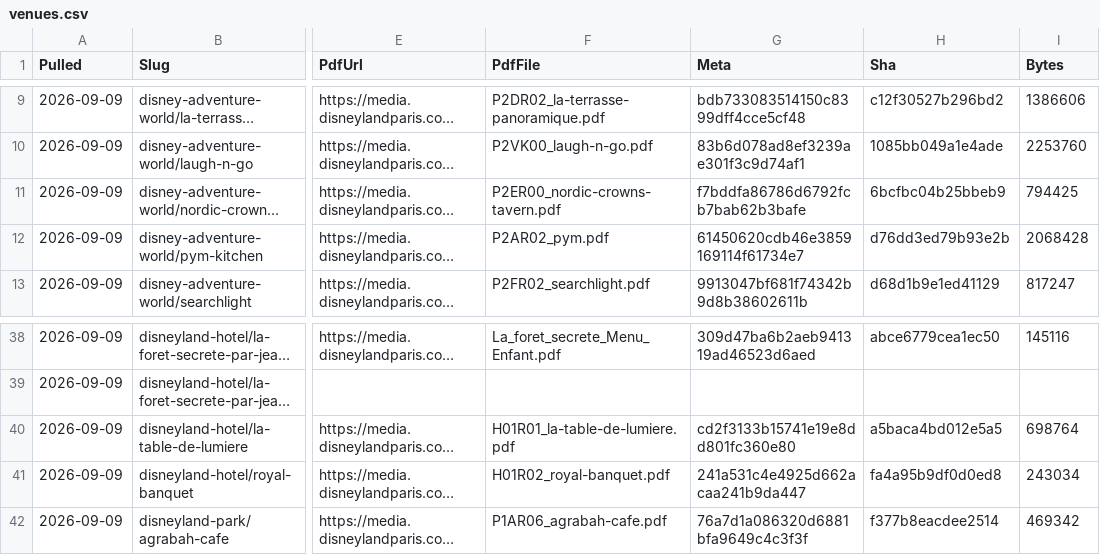
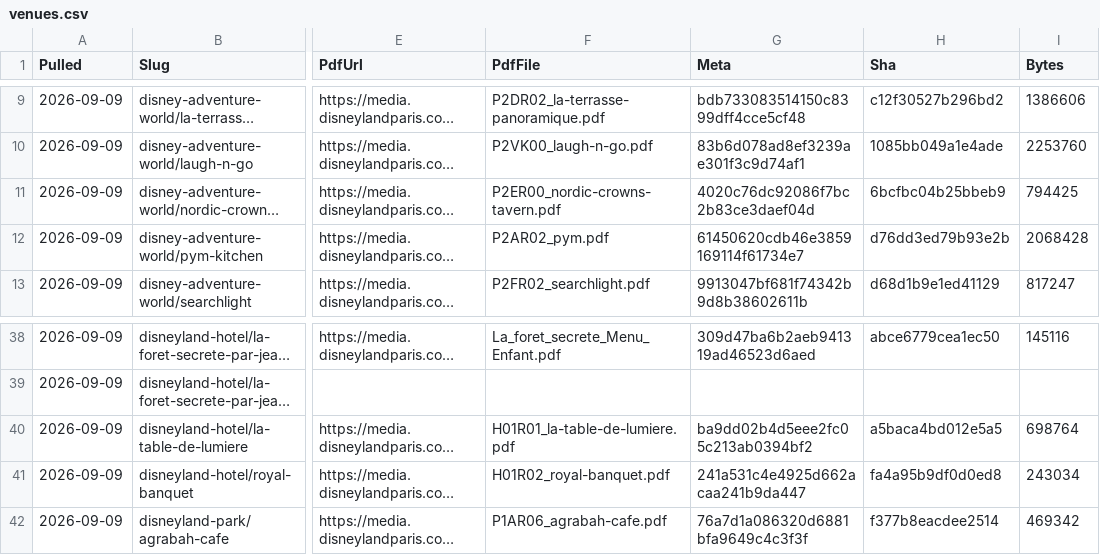
Before and after one commit to scoopdisney/paris-menu-watch, a CSV file: data/venues.csv, drawn as a sheet; only a part is shown, gaps mark what is left out; long unchanged cells end in …; the diff covers the shown part only; the diff names each change by its address in the sheet, - before the commit and + after, or states it on an @@ line.

```diff
--- a/data/venues.csv
+++ b/data/venues.csv
-G11 (Meta): f7bddfa86786d6792fcb7bab62b3bafe
+G11 (Meta): 4020c76dc92086f7bc2b83ce3daef04d
-G40 (Meta): cd2f3133b15741e19e8dd801fc360e80
+G40 (Meta): ba9dd02b4d5eee2fc05c213ab0394bf2
```
Also changed, not shown: 9 edited cells elsewhere in this file, data/prices.csv.
